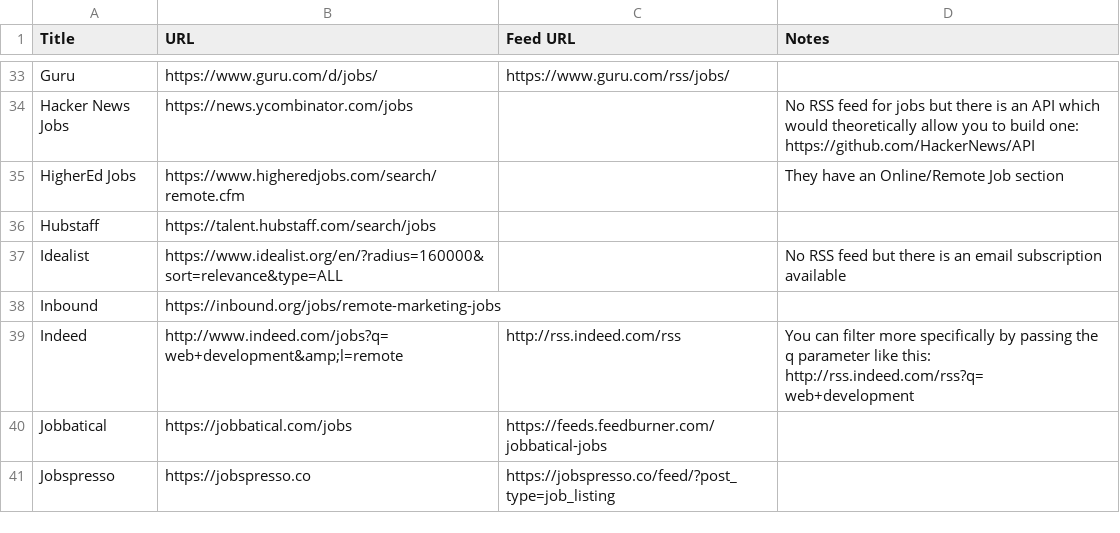
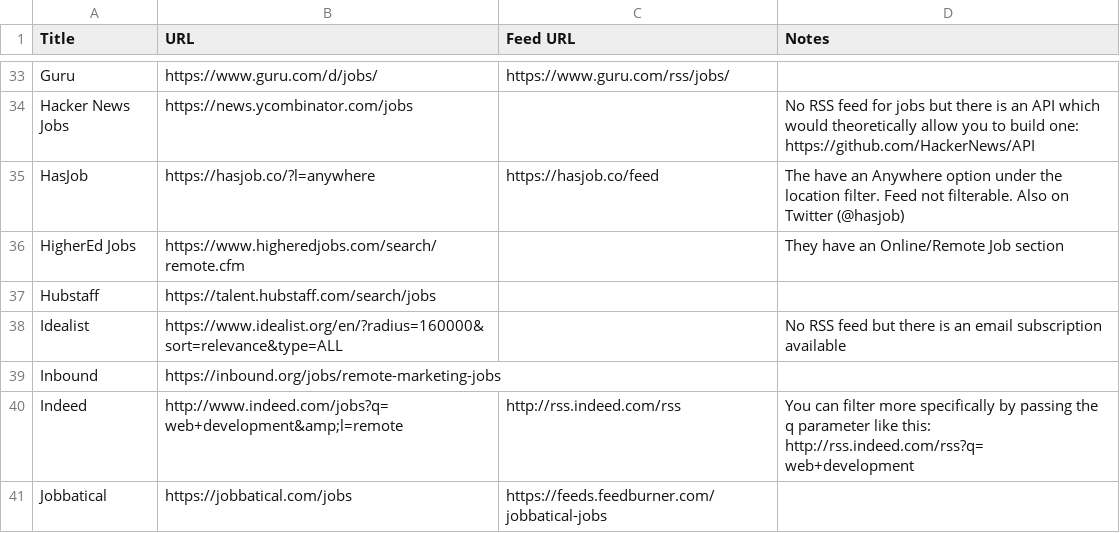
Before and after one commit to georgemandis/remote-working-list, a CSV file: remote-working-resources.csv, drawn as a sheet; only a part is shown, gaps mark what is left out; the shorter side is filled out with more unchanged rows; the diff names each change by its address in the sheet, - before the commit and + after, or states it on an @@ line.

```diff
--- a/remote-working-resources.csv
+++ b/remote-working-resources.csv
+row 35: HasJob | https://hasjob.co/?l=anywhere | https://hasjob.co/feed | The have an Anywhere option under the location filter. Feed not filterable. Also on Twitter (@hasjob)
```
Also changed, not shown: 1 other file.
